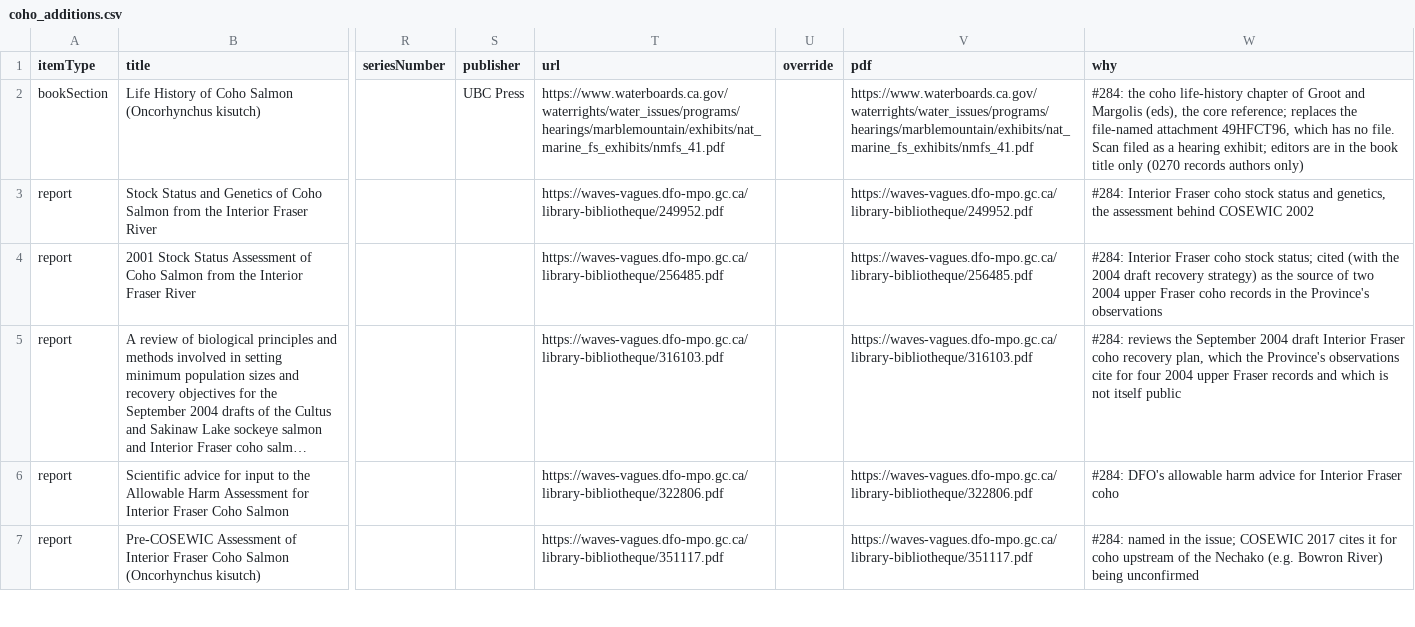
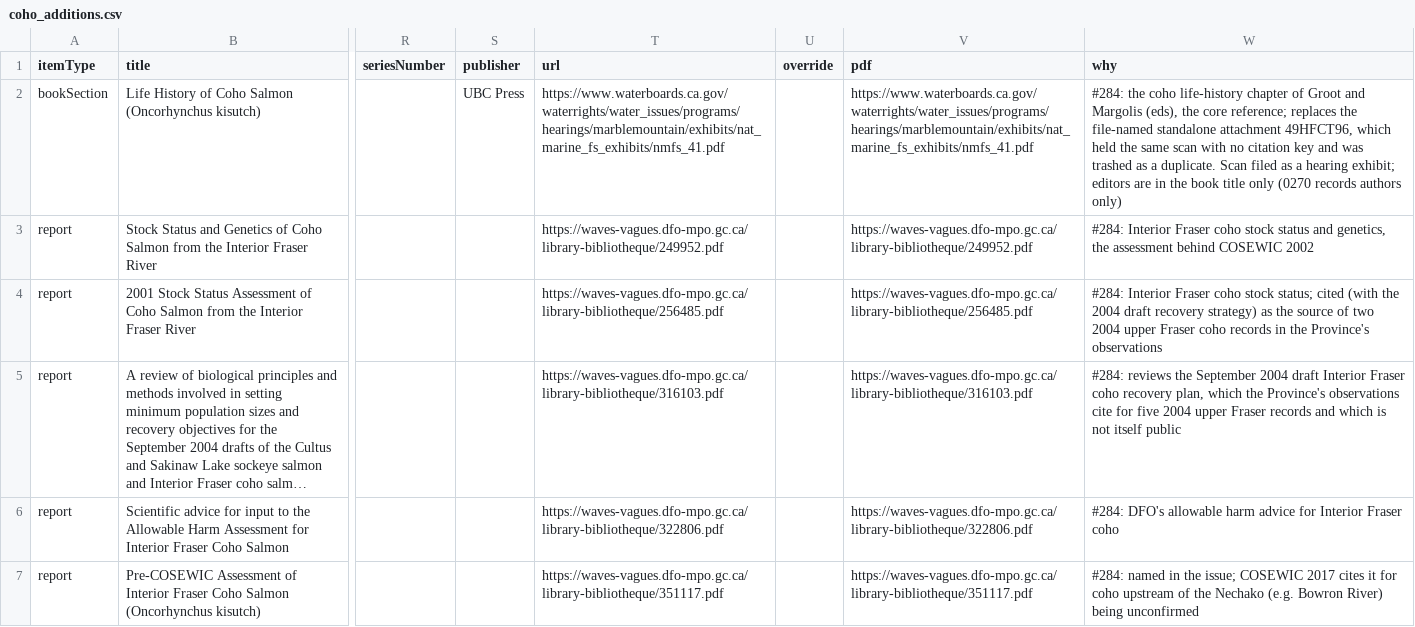
Before and after one commit to NewGraphEnvironment/knowledge, a CSV file: data/coho_additions.csv, drawn as a sheet; only a part is shown, gaps mark what is left out; long unchanged cells end in …; the diff names each change by its address in the sheet, - before the commit and + after, or states it on an @@ line.

```diff
--- a/data/coho_additions.csv
+++ b/data/coho_additions.csv
-W2 (why): …the file-named attachment 49HFCT96, which has no file. Scan filed…
+W2 (why): …the file-named standalone attachment 49HFCT96, which held the same scan with no citation key and was trashed as a duplicate. Scan filed…
-W5 (why): …cite for four 2004 upper…
+W5 (why): …cite for five 2004 upper…
```
Also changed, not shown: 7 other files.
